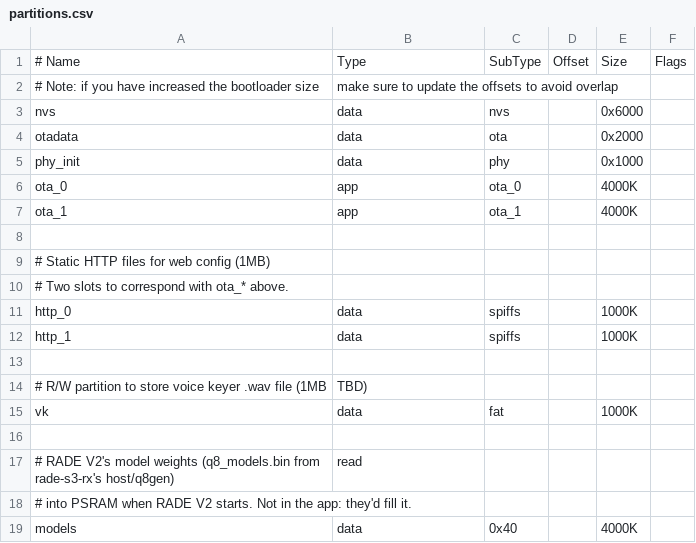
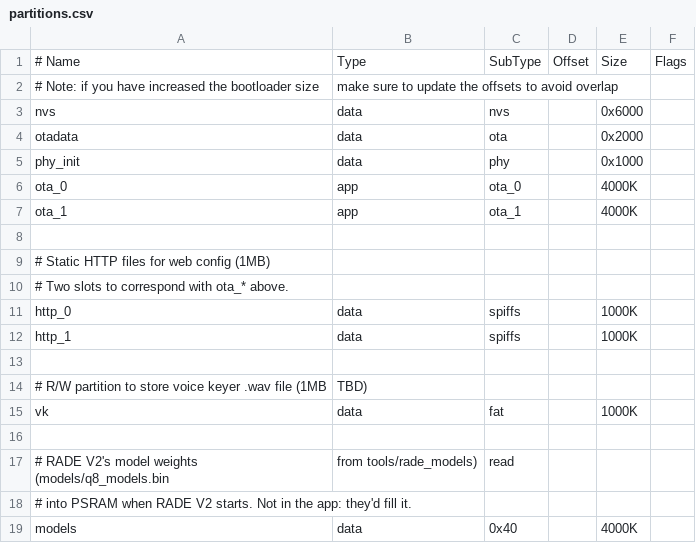
Before and after one commit to tmiw/ezDV, a CSV file: firmware/partitions.csv, drawn as a sheet.

```diff
--- a/firmware/partitions.csv
+++ b/firmware/partitions.csv
@@ -16,3 +16,3 @@ vk,       data, fat,     ,        1000K,
 
-# RADE V2's model weights (q8_models.bin from rade-s3-rx's host/q8gen), read
+# RADE V2's model weights (models/q8_models.bin, from tools/rade_models), read
 # into PSRAM when RADE V2 starts. Not in the app: they'd fill it.
```
Also changed, not shown: 1 other file.
